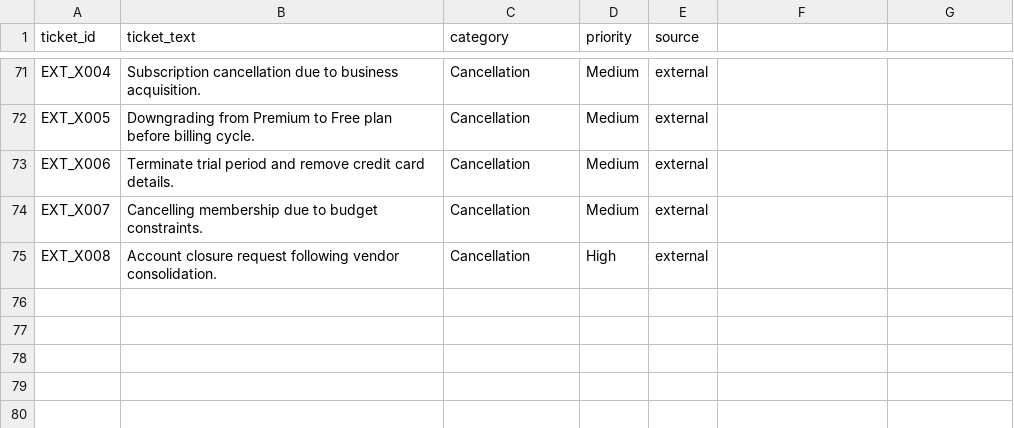
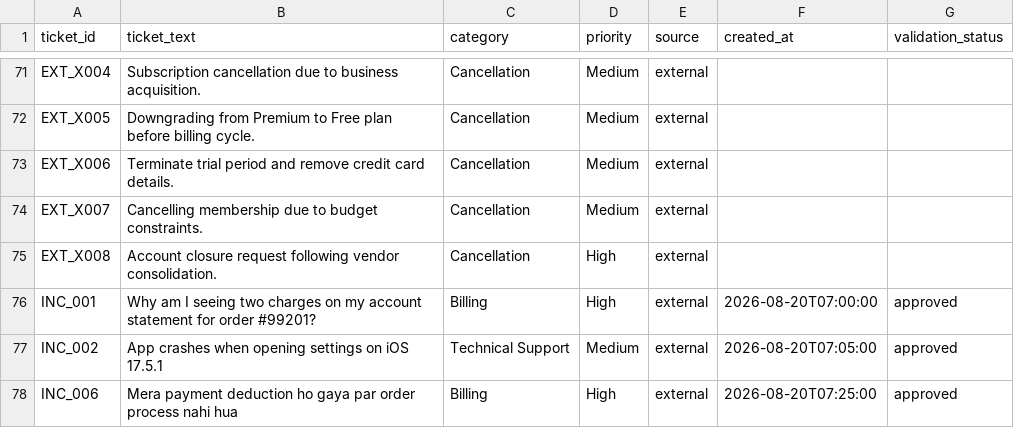
Before and after one commit to Pranjal-1307/customer-support-ticket-routing, a CSV file: data/raw/external_tickets.csv, drawn as a sheet; only a part is shown, gaps mark what is left out; the diff names each change by its address in the sheet, - before the commit and + after, or states it on an @@ line.

Commit message:
M2: investigate prediction confidence and priority bias

```diff
--- a/data/raw/external_tickets.csv
+++ b/data/raw/external_tickets.csv
-F1: (empty)
+F1: created_at
-G1: (empty)
+G1: validation_status
+row 76: INC_001 | Why am I seeing two charges on my account statement for order #99201? | Billing | High | external | 2026-08-20T07:00:00 | approved
+row 77: INC_002 | App crashes when opening settings on iOS 17.5.1 | Technical Support | Medium | external | 2026-08-20T07:05:00 | approved
+row 78: INC_006 | Mera payment deduction ho gaya par order process nahi hua | Billing | High | external | 2026-08-20T07:25:00 | approved
```
Also changed, not shown: data/raw/manual_tickets.csv, 34 other files.
